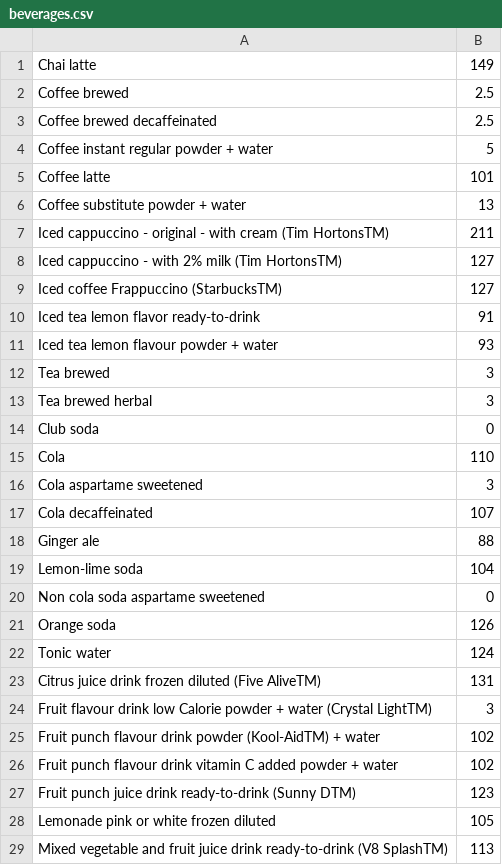
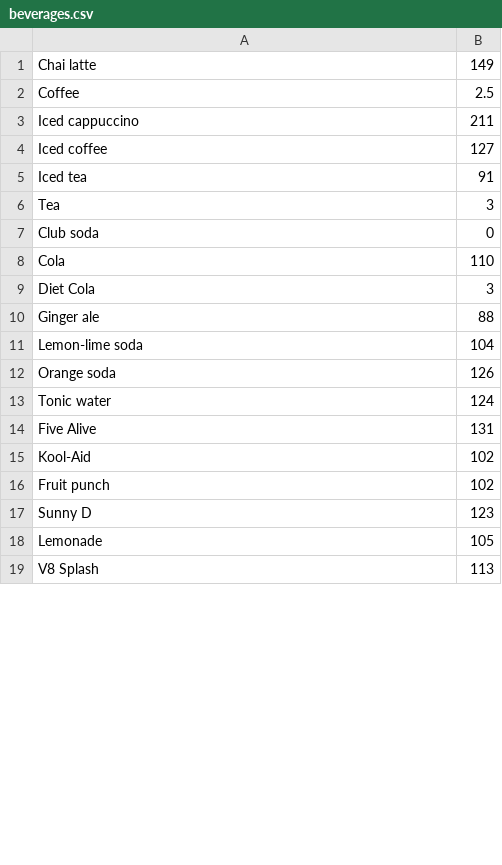
Before and after one commit to vinnychan/thefoodisright, a CSV file: app/src/main/res/raw/beverages.csv, drawn as a sheet; only a part is shown; the diff covers the shown part only.

```diff
--- a/app/src/main/res/raw/beverages.csv
+++ b/app/src/main/res/raw/beverages.csv
@@ -1,29 +1,19 @@
 Chai latte,149
-Coffee brewed,2.5
-Coffee brewed decaffeinated,2.5
-Coffee instant regular powder + water,5
-Coffee latte,101
-Coffee substitute powder + water,13
-Iced cappuccino - original - with cream (Tim HortonsTM),211
-Iced cappuccino - with 2% milk (Tim HortonsTM),127
-Iced coffee Frappuccino (StarbucksTM),127
-Iced tea lemon flavor ready-to-drink,91
-Iced tea lemon flavour powder + water,93
-Tea brewed,3
-Tea brewed herbal,3
+Coffee,2.5
+Iced cappuccino,211
+Iced coffee,127
+Iced tea,91
+Tea,3
 Club soda,0
 Cola,110
-Cola aspartame sweetened,3
-Cola decaffeinated,107
+Diet Cola,3
 Ginger ale,88
 Lemon-lime soda,104
-Non cola soda aspartame sweetened,0
 Orange soda,126
 Tonic water,124
-Citrus juice drink frozen diluted (Five AliveTM),131
-Fruit flavour drink low Calorie powder + water (Crystal LightTM),3
-Fruit punch flavour drink powder (Kool-AidTM) + water,102
-Fruit punch flavour drink vitamin C added powder + water,102
-Fruit punch juice drink ready-to-drink (Sunny DTM),123
-Lemonade pink or white frozen diluted,105
-Mixed vegetable and fruit juice drink ready-to-drink (V8 SplashTM),113
+Five Alive,131
+Kool-Aid,102
+Fruit punch,102
+Sunny D,123
+Lemonade,105
+V8 Splash,113
```
Also changed, not shown: 6 removed rows and 10 edited cells elsewhere in this file, app/src/main/res/raw/baked.csv, app/src/main/res/raw/fastfoods.csv, 2 other files.
